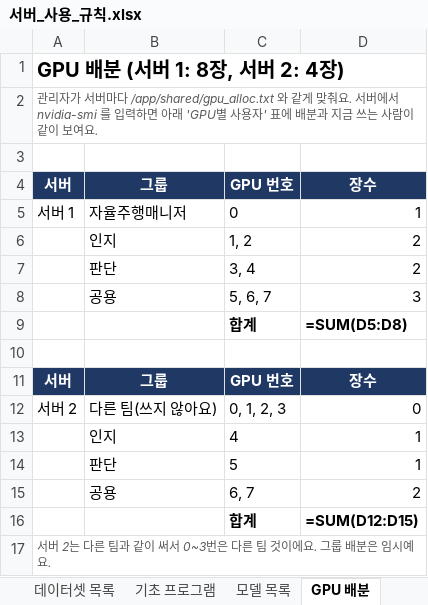
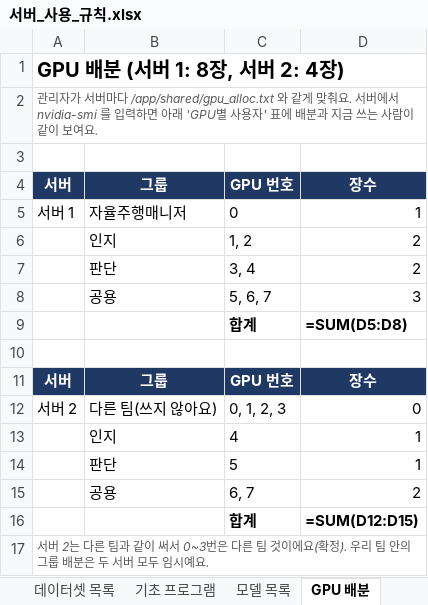
Before and after one commit to Leejunhee17/my-remote, an Excel workbook: team/서버_사용_규칙.xlsx, sheet GPU 배분, drawn as a sheet; values as stored, in another font and other column widths than the file's, no borders; formulas without a stored value are shown as written; the diff names each change by its address in the sheet, - before the commit and + after, or states it on an @@ line.

```diff
--- a/team/서버_사용_규칙.xlsx (sheet GPU 배분)
+++ b/team/서버_사용_규칙.xlsx (sheet GPU 배분)
-A17: …것이에요. 그룹 배분은 임시예…
+A17: …것이에요(확정). 우리 팀 안의 그룹 배분은 두 서버 모두 임시예…
```
Also changed, not shown: sheet 서버 사용 규칙, 6 other files.
